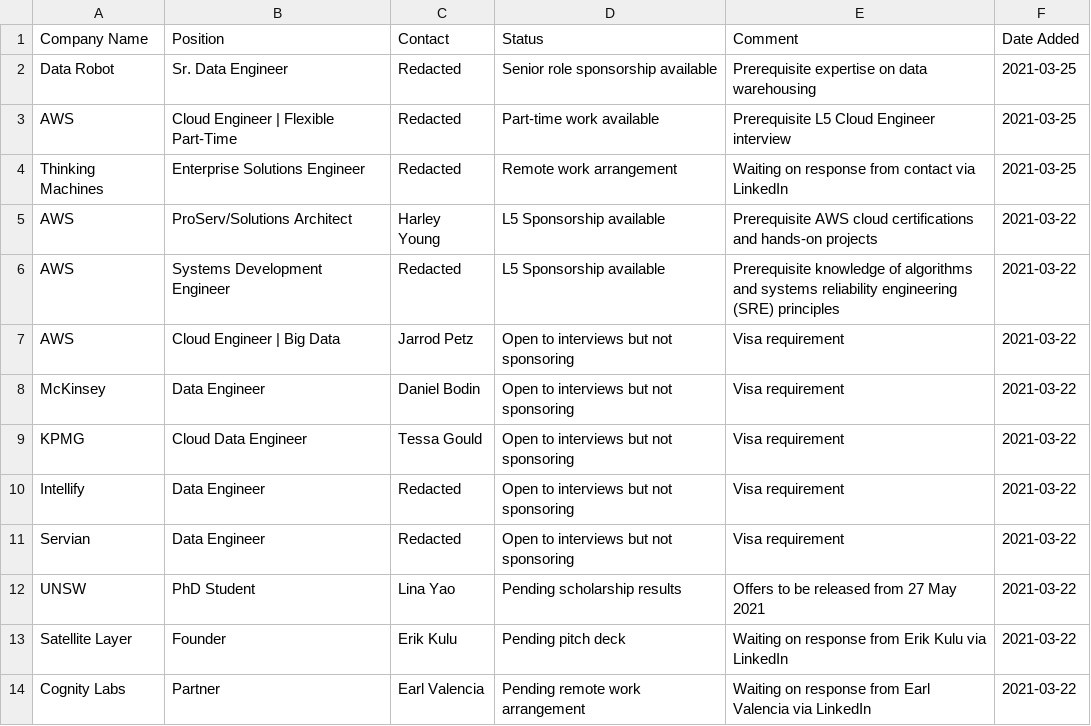
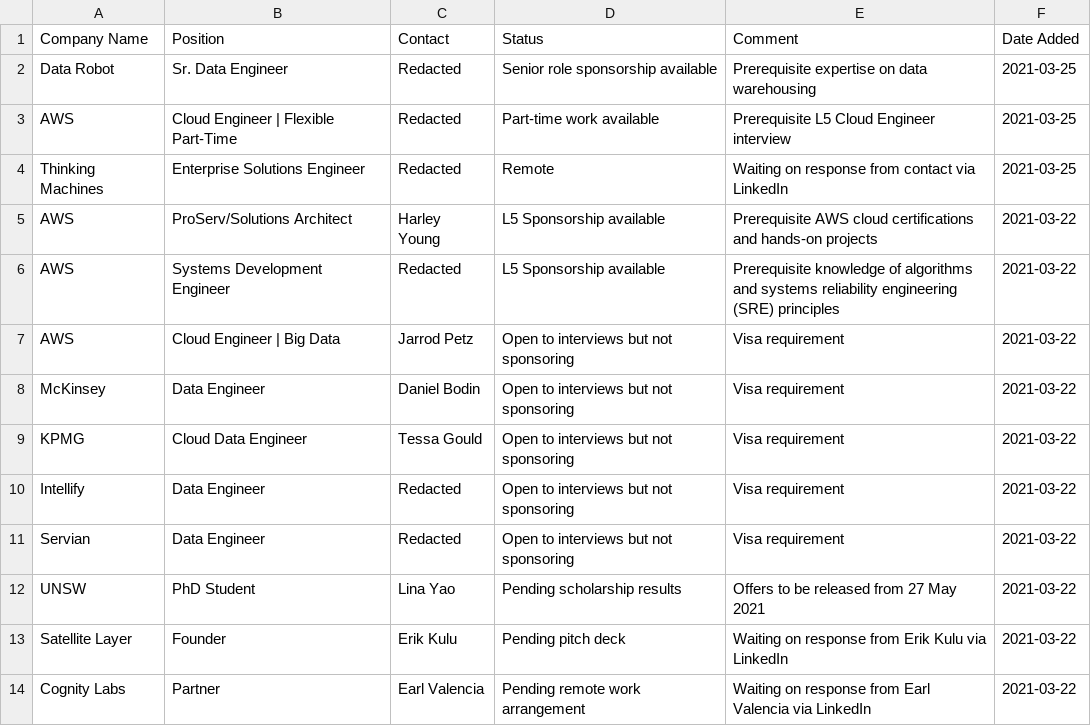
Before and after one commit to satellitelayer/op-drone, a CSV file: positions.csv, drawn as a sheet.

Commit message:
Update positions.csv

```diff
--- a/positions.csv
+++ b/positions.csv
@@ -3,3 +3,3 @@ Data Robot,  Sr. Data Engineer, Redacted, Senior role sponsorship available, Pre
 AWS, Cloud Engineer | Flexible Part-Time, Redacted, Part-time work available, Prerequisite L5 Cloud Engineer interview, 2021-03-25
-Thinking Machines, Enterprise Solutions Engineer, Redacted, Remote work arrangement, Waiting on response from contact via LinkedIn, 2021-03-25
+Thinking Machines, Enterprise Solutions Engineer, Redacted, Remote, Waiting on response from contact via LinkedIn, 2021-03-25
 AWS, ProServ/Solutions Architect, Harley Young, L5 Sponsorship available, Prerequisite AWS cloud certifications and hands-on projects, 2021-03-22
```
